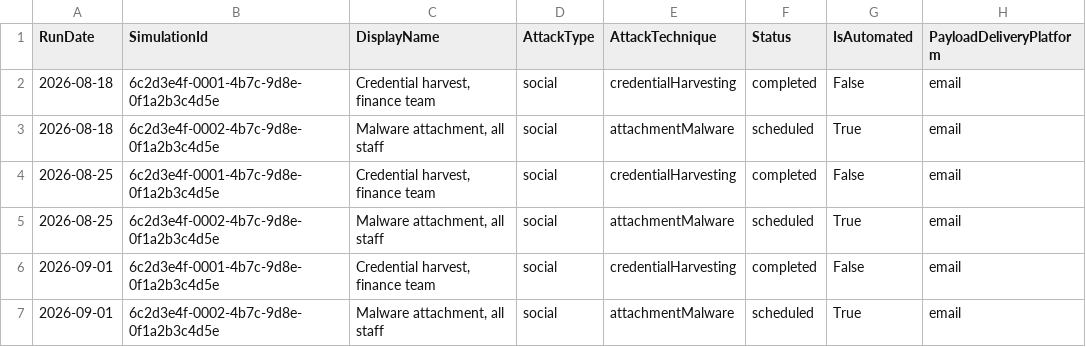
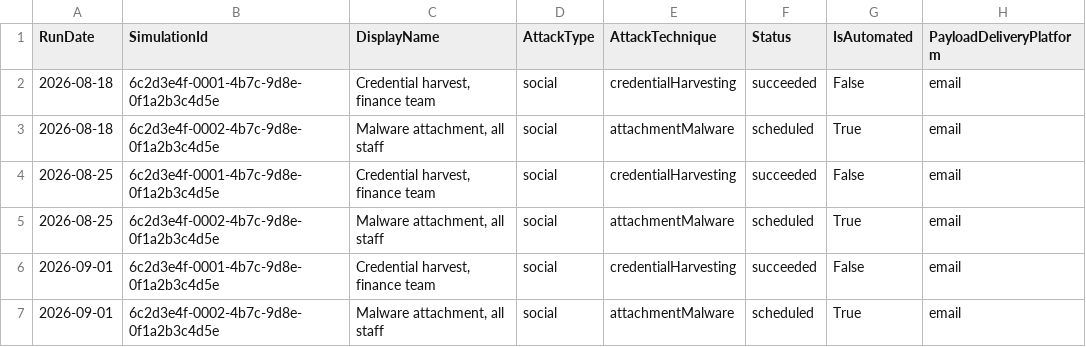
Before and after one commit to fuentej/M365-Report-Library, a CSV file: reports/license-utilization/samples/attack-simulations.csv, drawn as a sheet; only a part is shown; the diff names each change by its address in the sheet, - before the commit and + after, or states it on an @@ line.

```diff
--- a/reports/license-utilization/samples/attack-simulations.csv
+++ b/reports/license-utilization/samples/attack-simulations.csv
-F2 (Status): completed
+F2 (Status): succeeded
-F4 (Status): completed
+F4 (Status): succeeded
-F6 (Status): completed
+F6 (Status): succeeded
```
Also changed, not shown: 2 other files.
